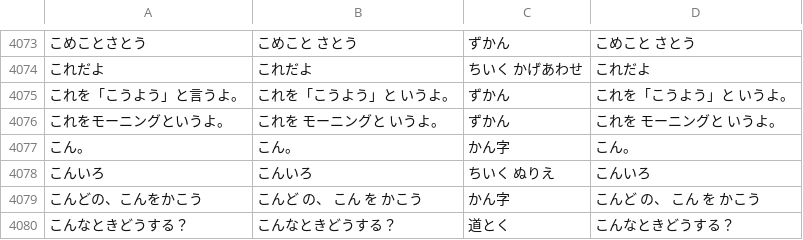
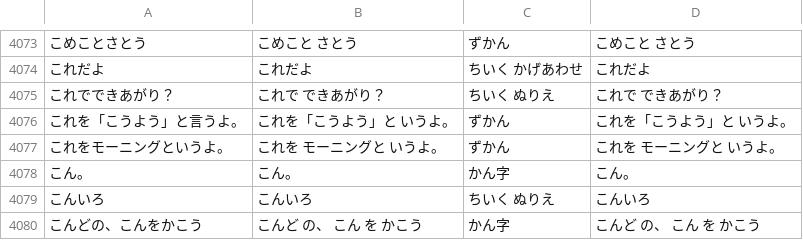
Before and after one commit to shironeko8010-coder/child-lab, a TSV file: tools/voice/lines.tsv, drawn as a sheet; only a part is shown, gaps mark what is left out; the shorter side is filled out with more unchanged rows; the diff names each change by its address in the sheet, - before the commit and + after, or states it on an @@ line.

```diff
--- a/tools/voice/lines.tsv
+++ b/tools/voice/lines.tsv
+row 4075: これでできあがり？ | これで できあがり？ | ちいく ぬりえ | これで できあがり？
```
Also changed, not shown: tools/voice/made.tsv, 32 other files.
